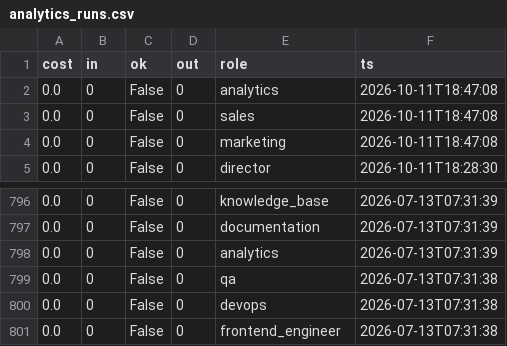
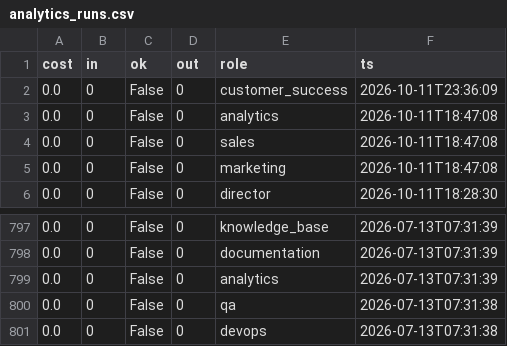
Before and after one commit to jaspalsingh321jsrr-ops/opsrunner-agents, a CSV file: data/exports/analytics_runs.csv, drawn as a sheet; only a part is shown, gaps mark what is left out; removed rows and columns are numbered as before the commit, all else as after; the diff names each change by its address in the sheet, - before the commit and + after, or states it on an @@ line.

```diff
--- a/data/exports/analytics_runs.csv
+++ b/data/exports/analytics_runs.csv
+row 2: 0.0 | 0 | False | 0 | customer_success | 2026-10-11T23:36:09
-row 801: 0.0 | 0 | False | 0 | frontend_engineer | 2026-07-13T07:31:38
```
Also changed, not shown: data/exports/tasks.csv, 5 other files.
